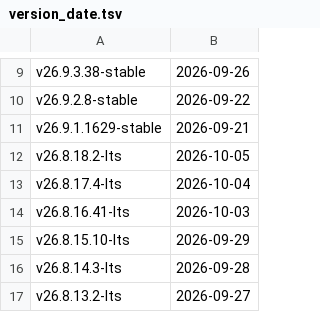
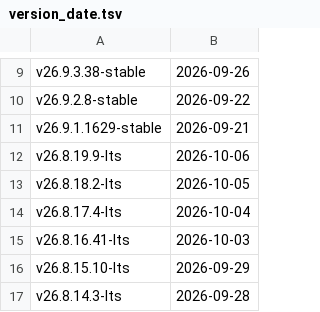
Before and after one commit to zhongyuankai/ClickHouse, a TSV file: utils/list-versions/version_date.tsv, drawn as a sheet; only a part is shown, gaps mark what is left out; the shorter side is filled out with more unchanged rows.

Commit message:
Update version_date.tsv and changelogs after v26.8.19.9-lts

```diff
--- a/utils/list-versions/version_date.tsv
+++ b/utils/list-versions/version_date.tsv
@@ -11,2 +11,3 @@ v26.9.2.8-stable	2026-09-22
 v26.9.1.1629-stable	2026-09-21
+v26.8.19.9-lts	2026-10-06
 v26.8.18.2-lts	2026-10-05
```
Also changed, not shown: 1 other file.
